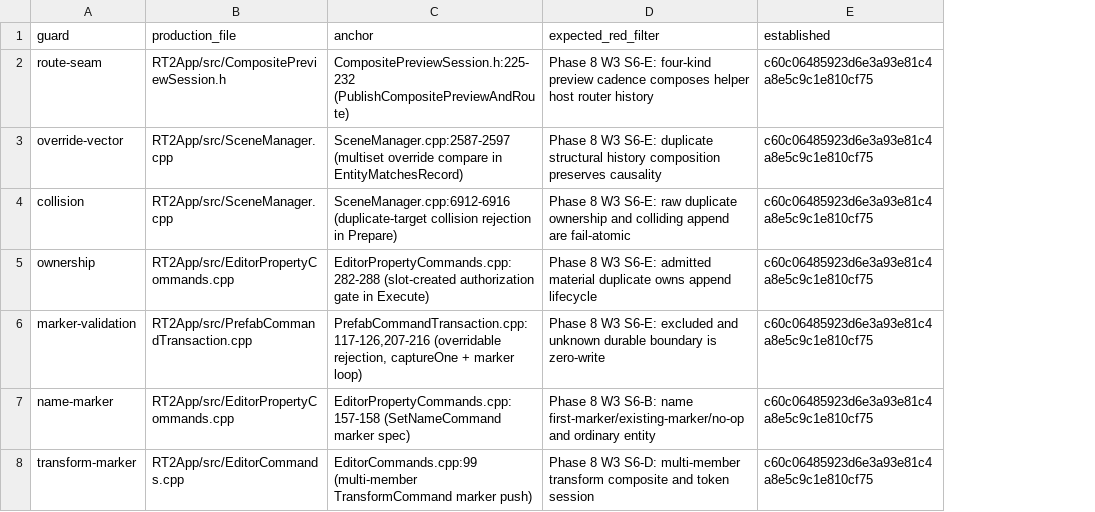
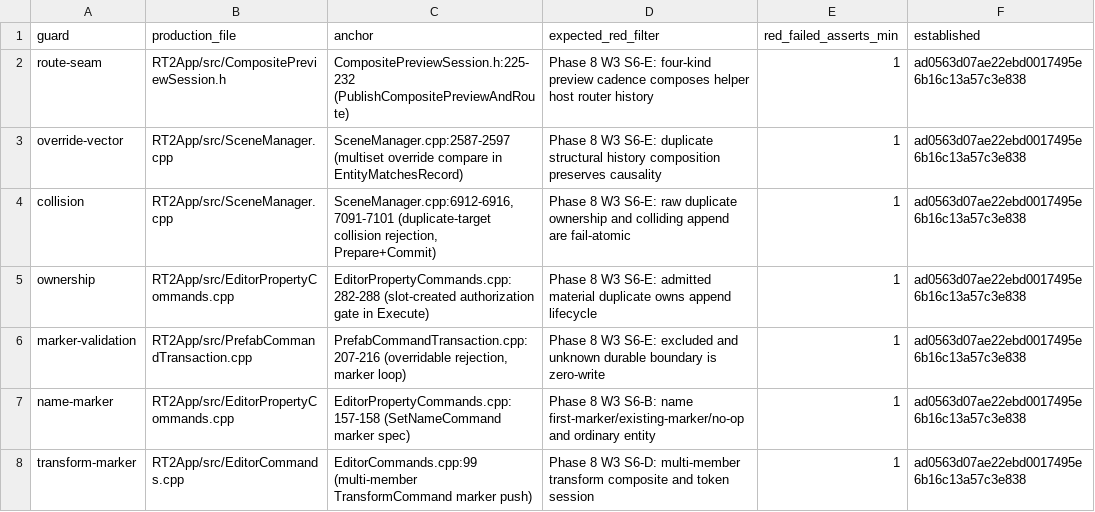
Before and after one commit to mikeytrw/RT2, a TSV file: kill_set/manifest.tsv, drawn as a sheet; addresses are those after the commit; the diff names each change by its address in the sheet, - before the commit and + after, or states it on an @@ line.

Commit message:
test(editor): finish A2.1 router floor, narrow kill-set guard, add durable Commit-collision probe
Closes F-2 and F-3 from the A2.1 implementation review.

F-2 (router floor): transform and visible entries now route their REAL result
through a real counting EditorSyncRouter (previously only compared the impact
enum), light's router observation is unconditional and pins Material, and
S6EObserveRoute asserts EXACT per-channel sync counts per impact family
(transform/full/material sync + reset, mirrored from EditorSyncRouter::Route,
with None firing nothing). Suppressing the Transform branch of the router now
turns the coverage test RED (2 failed assertions), where previously it stayed
GREEN.

F-3 (guards): marker-validation narrowed to its single lethal step (the
non-explicit marker-loop overridable rejection), the redundant captureOne step
deleted. material-duplicate collision keeps both Prepare+Commit sites, and a new
durable test promotes the round-2 forged-plan Commit probe: a plan forged
directly at CommitPrefabCompositePlan (bypassing the transaction Prepare path)
with two colliding duplicate-and-assign ops is rejected atomically (green 9/9
under both sites, RED 5/9 under the full kill fault, and discriminating the
Commit boundary even though Prepare's standard path already rejects earlier).

P3 script fixes: content-anchoring proof now drives the REAL Invoke-Content
routine with a byte-mutated anchor (not a suffix append); build failures restore
the faulted file before exit; report/log output moved to kill_set/output/ and
git-ignored; manifest records expected RED failed-assert floor and the
established commit. Production source untouched (git diff c416445 HEAD confirms).

```diff
--- a/kill_set/manifest.tsv
+++ b/kill_set/manifest.tsv
+column E (red_failed_asserts_min), rows 2-8: all 1
-F2:F8 (established): c60c06485923d6e3a93e81c4a8e5c9c1e810cf75
+F2:F8 (established): ad0563d07ae22ebd0017495e6b16c13a57c3e838
-C4 (anchor): SceneManager.cpp:6912-6916 (duplicate-target collision rejection in Prepare)
+C4 (anchor): SceneManager.cpp:6912-6916,7091-7101 (duplicate-target collision rejection, Prepare+Commit)
-C6 (anchor): PrefabCommandTransaction.cpp:117-126,207-216 (overridable rejection, captureOne + marker loop)
+C6 (anchor): PrefabCommandTransaction.cpp:207-216 (overridable rejection, marker loop)
```
Also changed, not shown: 7 other files.
